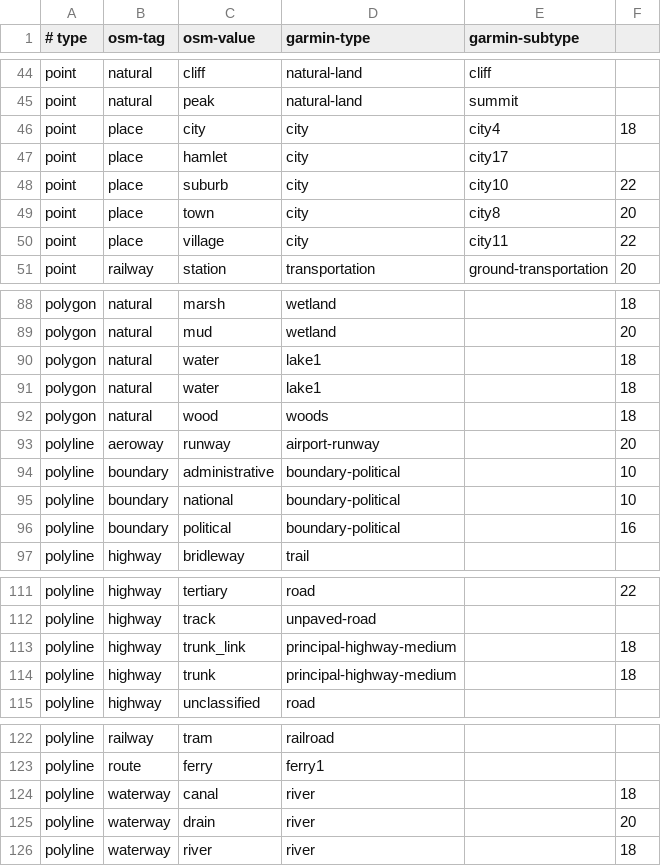
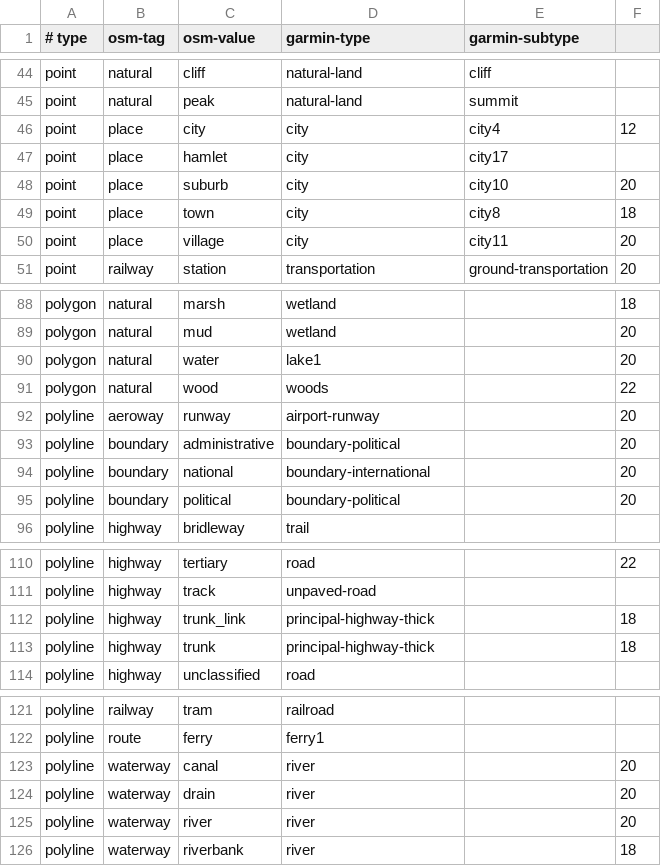
Before and after one commit to burto/mkgmap, a CSV file: resources/osm_garmin_map.csv, drawn as a sheet; only a part is shown, gaps mark what is left out.

```diff
--- a/resources/osm_garmin_map.csv
+++ b/resources/osm_garmin_map.csv
@@ -45,7 +45,7 @@ point|natural|cliff|natural-land|cliff|
 point|natural|peak|natural-land|summit|
-point|place|city|city|city4|18
+point|place|city|city|city4|12
 point|place|hamlet|city|city17|
-point|place|suburb|city|city10|22
-point|place|town|city|city8|20
-point|place|village|city|city11|22
+point|place|suburb|city|city10|20
+point|place|town|city|city8|18
+point|place|village|city|city11|20
 point|railway|station|transportation|ground-transportation|20
@@ -89,9 +89,8 @@ polygon|natural|marsh|wetland||18
 polygon|natural|mud|wetland||20
-polygon|natural|water|lake1||18
-polygon|natural|water|lake1||18
-polygon|natural|wood|woods||18
+polygon|natural|water|lake1||20
+polygon|natural|wood|woods||22
 polyline|aeroway|runway|airport-runway||20
-polyline|boundary|administrative|boundary-political||10
-polyline|boundary|national|boundary-political||10
-polyline|boundary|political|boundary-political||16
+polyline|boundary|administrative|boundary-political||20
+polyline|boundary|national|boundary-international||20
+polyline|boundary|political|boundary-political||20
 polyline|highway|bridleway|trail||
@@ -112,4 +111,4 @@ polyline|highway|tertiary|road||22
 polyline|highway|track|unpaved-road||
-polyline|highway|trunk_link|principal-highway-medium||18
-polyline|highway|trunk|principal-highway-medium||18
+polyline|highway|trunk_link|principal-highway-thick||18
+polyline|highway|trunk|principal-highway-thick||18
 polyline|highway|unclassified|road||
@@ -123,4 +122,5 @@ polyline|railway|tram|railroad||
 polyline|route|ferry|ferry1||
-polyline|waterway|canal|river||18
+polyline|waterway|canal|river||20
 polyline|waterway|drain|river||20
-polyline|waterway|river|river||18
+polyline|waterway|river|river||20
+polyline|waterway|riverbank|river||18
```
Also changed, not shown: resources/map-features.csv.
